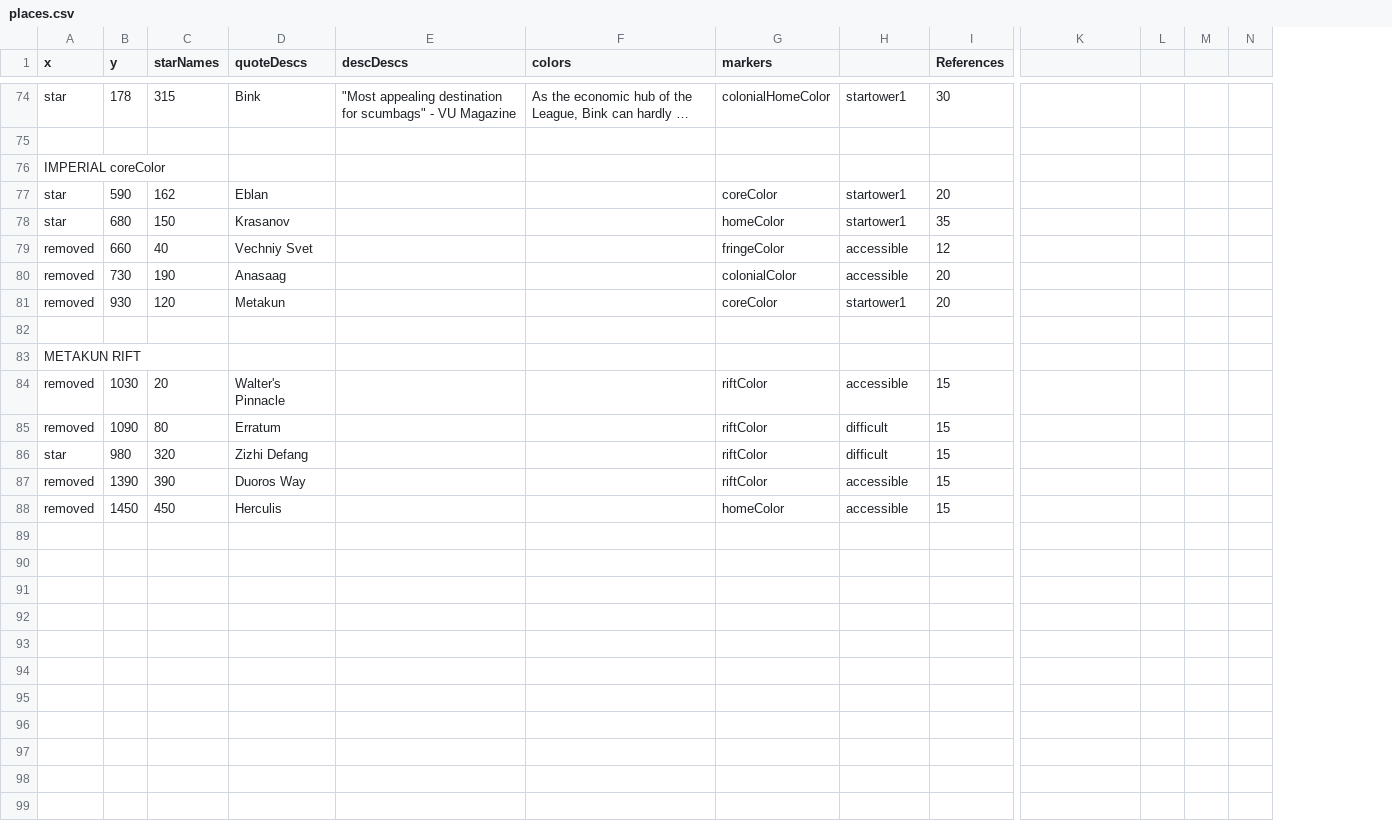
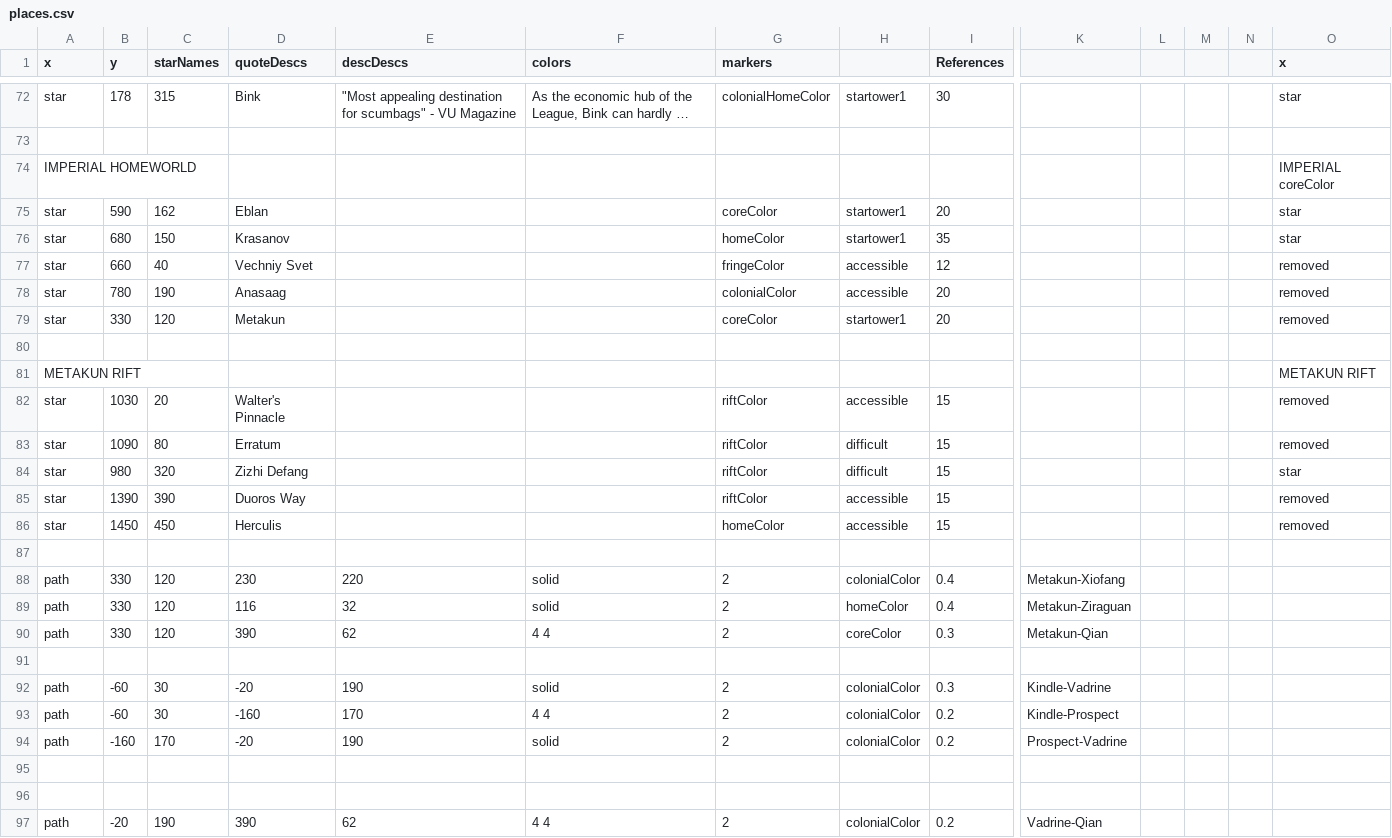
Before and after one commit to prokhorvlg/Unturned-Stones, a CSV file: places.csv, drawn as a sheet; only a part is shown, gaps mark what is left out; long unchanged cells end in …; addresses are those after the commit; rows hold the shown columns only; the diff covers the shown part only; the diff names each change by its address in the sheet, - before the commit and + after, or states it on an @@ line.

Commit message:
Map paths business

```diff
--- a/places.csv
+++ b/places.csv
+column O (x), rows 72-86: star |  | IMPERIAL coreColor | star | star | removed | removed | removed |  | METAKUN RIFT | removed | removed | star | removed | removed
-A74 (x): IMPERIAL coreColor
+A74 (x): IMPERIAL HOMEWORLD
-A77:A79 (x): removed
+A77:A79 (x): star
-B78 (y): 730
+B78 (y): 780
-B79 (y): 930
+B79 (y): 330
-A82:A83 (x): removed
+A82:A83 (x): star
-A85:A86 (x): removed
+A85:A86 (x): star
+row 87: (empty)
+row 88: path | 330 | 120 | 230 | 220 | solid | 2 | colonialColor | 0.4 | Metakun-Xiofang
+row 89: path | 330 | 120 | 116 | 32 | solid | 2 | homeColor | 0.4 | Metakun-Ziraguan
+row 90: path | 330 | 120 | 390 | 62 | 4 4 | 2 | coreColor | 0.3 | Metakun-Qian
+row 91: (empty)
+row 92: path | -60 | 30 | -20 | 190 | solid | 2 | colonialColor | 0.3 | Kindle-Vadrine
+row 93: path | -60 | 30 | -160 | 170 | 4 4 | 2 | colonialColor | 0.2 | Kindle-Prospect
+row 94: path | -160 | 170 | -20 | 190 | solid | 2 | colonialColor | 0.2 | Prospect-Vadrine
+row 95: (empty)
+row 96: (empty)
+row 97: path | -20 | 190 | 390 | 62 | 4 4 | 2 | colonialColor | 0.2 | Vadrine-Qian
```
Also changed, not shown: 2 removed rows and 21 edited cells elsewhere in this file, 6 other files.
